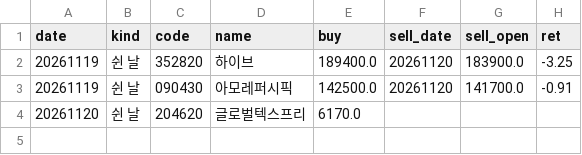
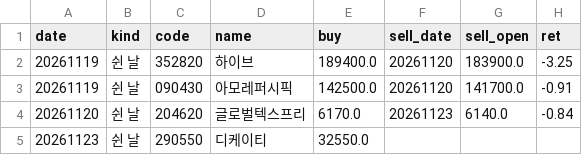
Before and after one commit to flyace23-cmyk/closing-bet, a CSV file: records/cb_mock.csv, drawn as a sheet.

```diff
--- a/records/cb_mock.csv
+++ b/records/cb_mock.csv
@@ -3,2 +3,3 @@ date,kind,code,name,buy,sell_date,sell_open,ret
 20261119,쉰 날,090430,아모레퍼시픽,142500.0,20261120,141700.0,-0.91
-20261120,쉰 날,204620,글로벌텍스프리,6170.0,,,
+20261120,쉰 날,204620,글로벌텍스프리,6170.0,20261123,6140.0,-0.84
+20261123,쉰 날,290550,디케이티,32550.0,,,
```
Also changed, not shown: records/after_log.csv, records/father_mock.csv, 15 other files.
